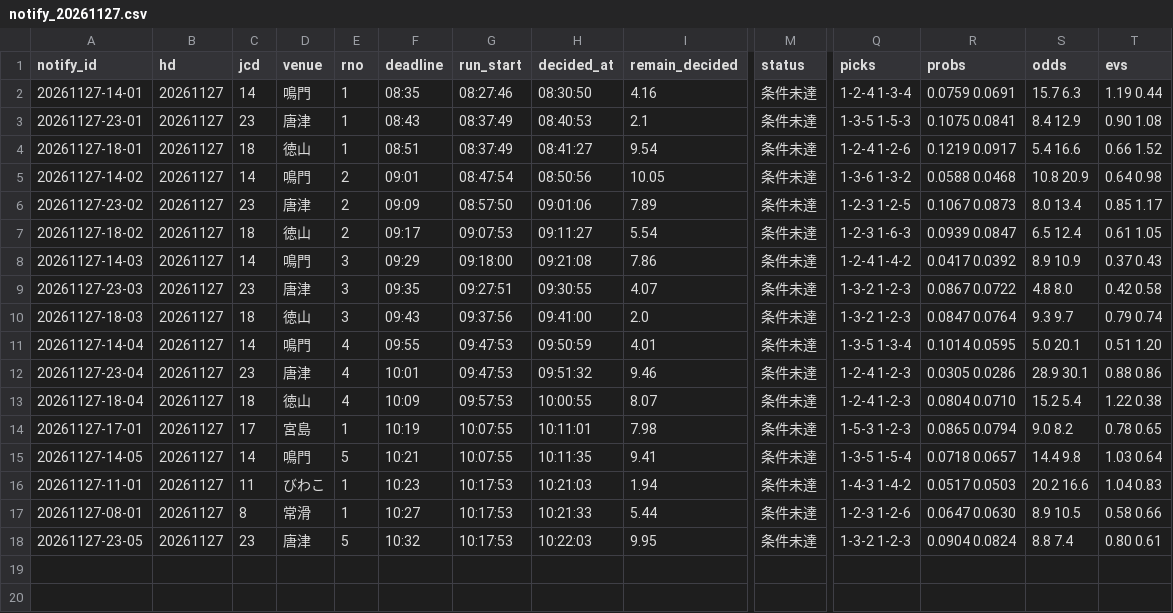
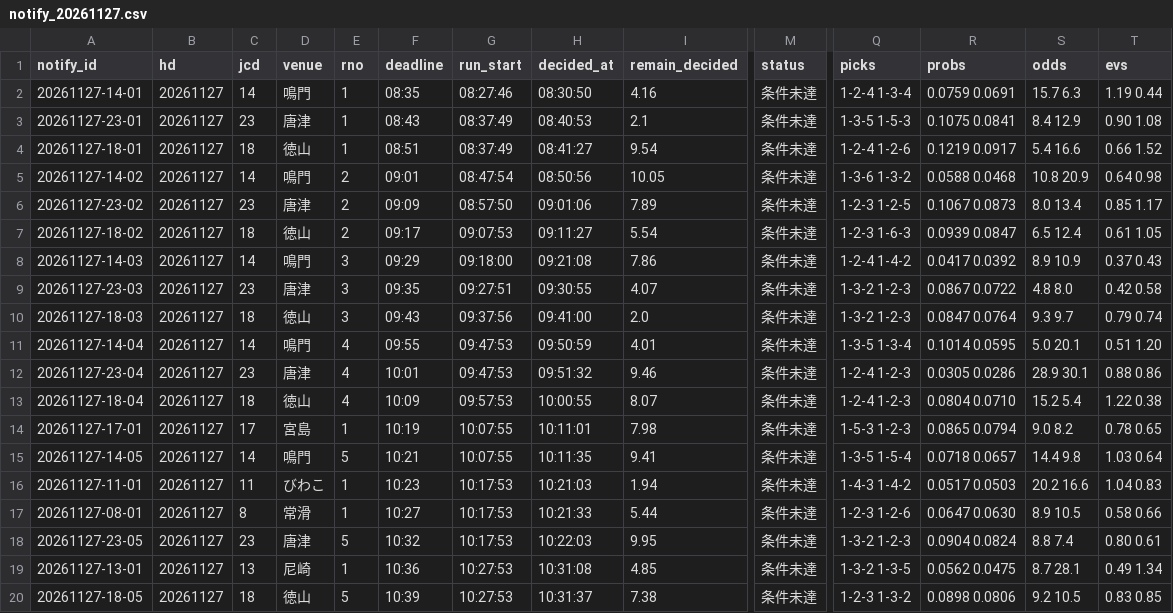
Before and after one commit to pocha2525/boatrace-ai, a CSV file: logs/notify_20261127.csv, drawn as a sheet; only a part is shown, gaps mark what is left out; rows hold the shown columns only; the diff names each change by its address in the sheet, - before the commit and + after, or states it on an @@ line.

```diff
--- a/logs/notify_20261127.csv
+++ b/logs/notify_20261127.csv
+row 19: 20261127-13-01 | 20261127 | 13 | 尼崎 | 1 | 10:36 | 10:27:53 | 10:31:08 | 4.85 | 条件未達 | 1-3-2 1-3-5 | 0.0562 0.0475 | 8.7 28.1 | 0.49 1.34
+row 20: 20261127-18-05 | 20261127 | 18 | 徳山 | 5 | 10:39 | 10:27:53 | 10:31:37 | 7.38 | 条件未達 | 1-2-3 1-3-2 | 0.0898 0.0806 | 9.2 10.5 | 0.83 0.85
```
Also changed, not shown: logs/20261127.csv, logs/results_20261127.csv.
